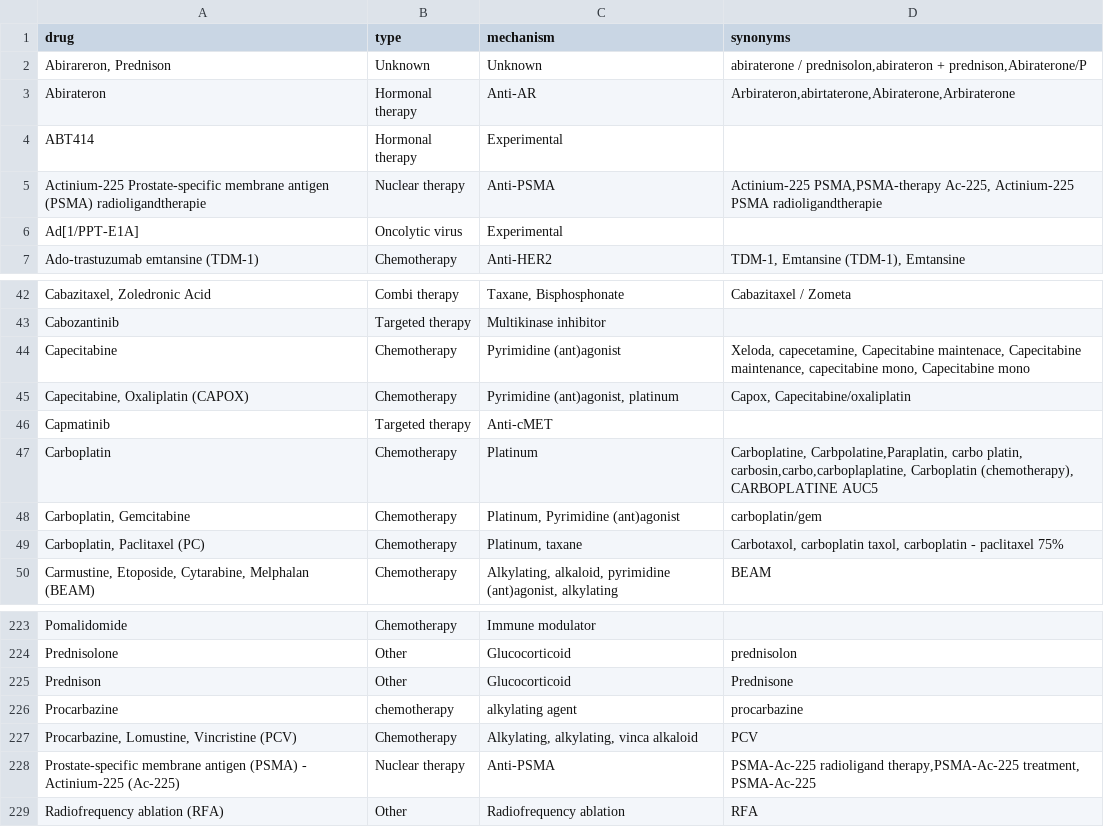
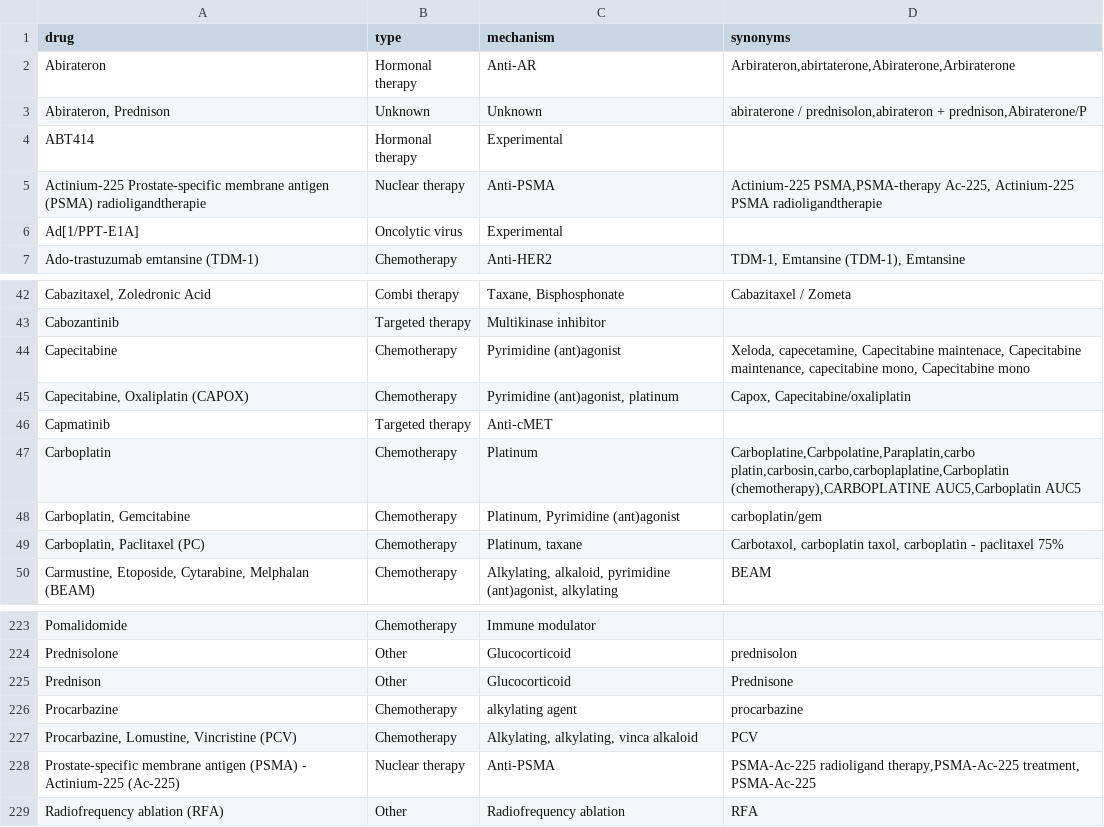
Before and after one commit to hartwigmedical/hmftools, a CSV file: patient-db/src/main/resources/treatment_mapping.csv, drawn as a sheet; only a part is shown, gaps mark what is left out.

```diff
--- a/patient-db/src/main/resources/treatment_mapping.csv
+++ b/patient-db/src/main/resources/treatment_mapping.csv
@@ -1,4 +1,4 @@
 drug,type,mechanism,synonyms
-"Abirareron, Prednison",Unknown,"Unknown","abiraterone / prednisolon,abirateron + prednison,Abiraterone/P"
 "Abirateron",Hormonal therapy,"Anti-AR","Arbirateron,abirtaterone,Abiraterone,Arbiraterone"
+"Abirateron, Prednison",Unknown,"Unknown","abiraterone / prednisolon,abirateron + prednison,Abiraterone/P"
 "ABT414",Hormonal therapy,"Experimental",""
@@ -46,3 +46,3 @@ drug,type,mechanism,synonyms
 "Capmatinib",Targeted therapy,"Anti-cMET",""
-"Carboplatin",Chemotherapy,"Platinum","Carboplatine, Carbpolatine,Paraplatin, carbo platin, carbosin,carbo,carboplaplatine, Carboplatin (chemotherapy), CARBOPLATINE AUC5"
+"Carboplatin",Chemotherapy,"Platinum","Carboplatine,Carbpolatine,Paraplatin,carbo platin,carbosin,carbo,carboplaplatine,Carboplatin (chemotherapy),CARBOPLATINE AUC5,Carboplatin AUC5"
 "Carboplatin, Gemcitabine",Chemotherapy,"Platinum, Pyrimidine (ant)agonist","carboplatin/gem"
@@ -225,3 +225,3 @@ drug,type,mechanism,synonyms
 "Prednison",Other,"Glucocorticoid","Prednisone"
-"Procarbazine",chemotherapy,"alkylating agent","procarbazine"
+"Procarbazine",Chemotherapy,"alkylating agent","procarbazine"
 "Procarbazine, Lomustine, Vincristine (PCV)",Chemotherapy,"Alkylating, alkylating, vinca alkaloid","PCV"
```
Also changed, not shown: patient-db/src/main/resources/tumor_location_mapping.csv.
